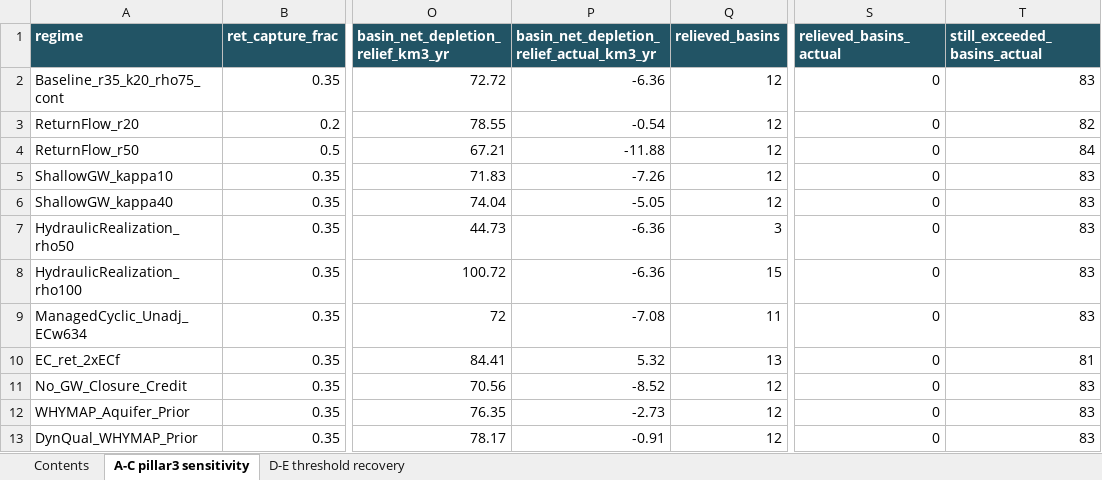
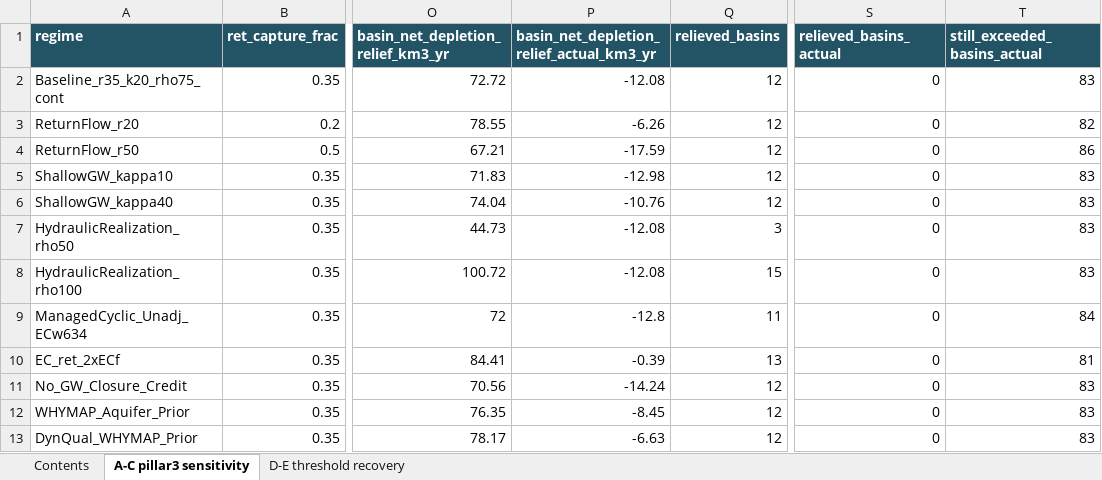
Before and after one commit to wlcbysy/global-leaching-water-paradox, an Excel workbook: source_data/Source_Data_ED_Fig7.xlsx, sheet A-C pillar3 sensitivity, drawn as a sheet; only a part is shown, gaps mark what is left out; values as stored, in another font and other column widths than the file's, no borders; the diff names each change by its address in the sheet, - before the commit and + after, or states it on an @@ line.

```diff
--- a/source_data/Source_Data_ED_Fig7.xlsx (sheet A-C pillar3 sensitivity)
+++ b/source_data/Source_Data_ED_Fig7.xlsx (sheet A-C pillar3 sensitivity)
-P2: -6.36
+P2: -12.08
-P3: -0.54
+P3: -6.26
-P4: -11.88
+P4: -17.59
-T4 (still_exceeded_basins_actual): 84
+T4 (still_exceeded_basins_actual): 86
-P5: -7.26
+P5: -12.98
-P6: -5.05
+P6: -10.76
-P7:P8: -6.36
+P7:P8: -12.08
-P9: -7.08
+P9: -12.8
-T9 (still_exceeded_basins_actual): 83
+T9 (still_exceeded_basins_actual): 84
-P10: 5.32
+P10: -0.39
-P11: -8.52
+P11: -14.24
-P12: -2.73
+P12: -8.45
-P13: -0.91
+P13: -6.63
```
Also changed, not shown: sheet D-E threshold recovery, source_data/Source_Data_ED_Fig2.xlsx, source_data/Source_Data_Fig2.xlsx, 41 other files.
